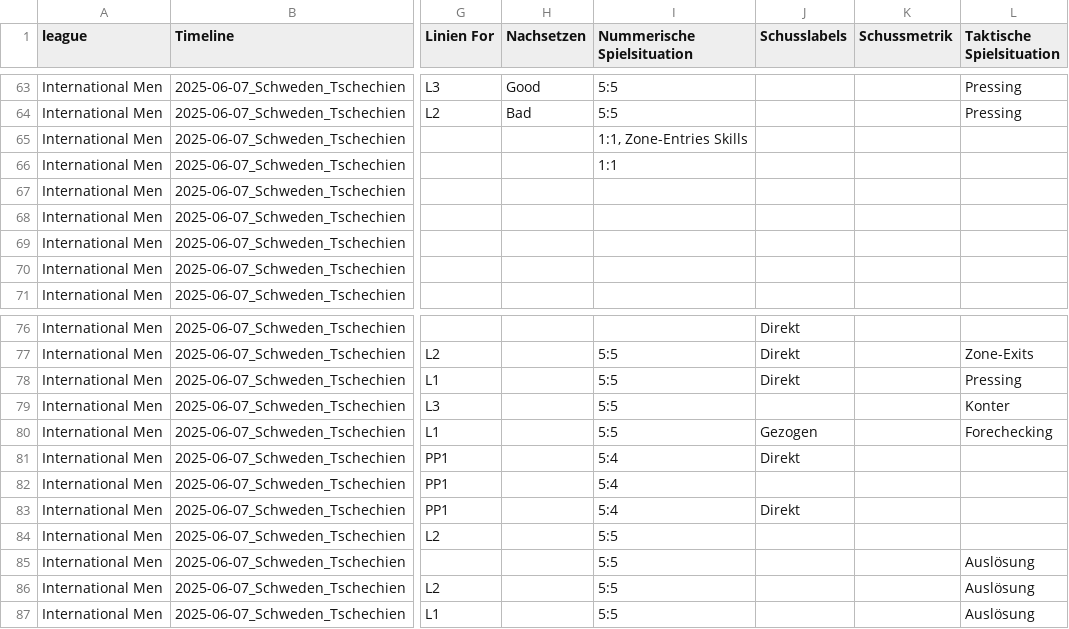
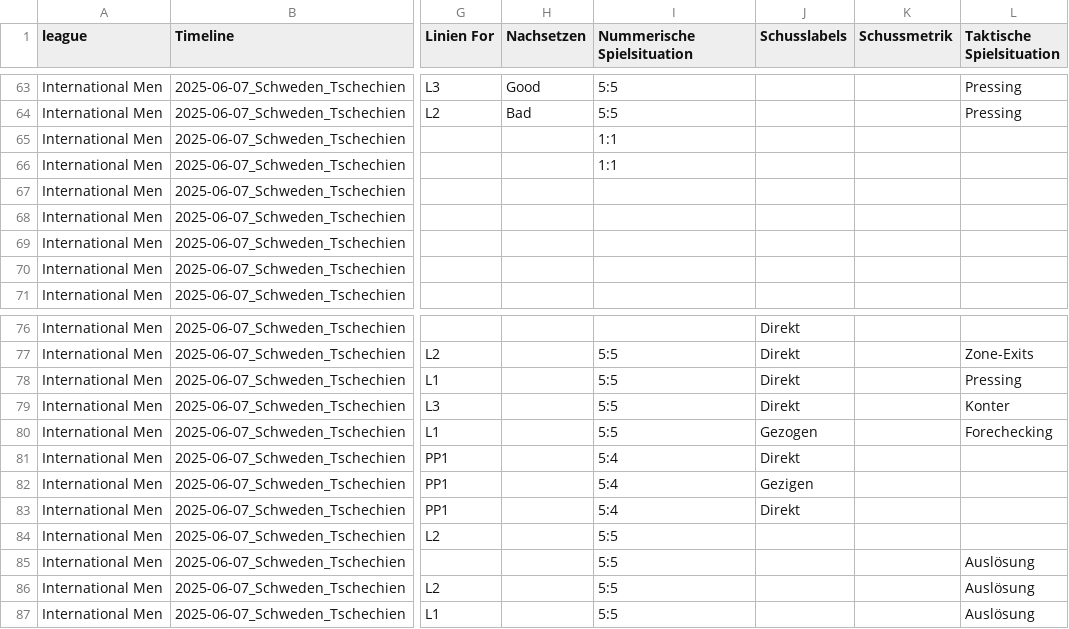
Before and after one commit to ruby919191/Unihockey-Dashboard, a CSV file: data/Divers /Friendlies SWE-CZE - 2025/2025-07-07_vs_Schweden_Tschechien.csv, drawn as a sheet; only a part is shown, gaps mark what is left out; the diff names each change by its address in the sheet, - before the commit and + after, or states it on an @@ line.

```diff
--- a/data/Divers /Friendlies SWE-CZE - 2025/2025-07-07_vs_Schweden_Tschechien.csv
+++ b/data/Divers /Friendlies SWE-CZE - 2025/2025-07-07_vs_Schweden_Tschechien.csv
-I65 (Nummerische Spielsituation): 1:1, Zone-Entries Skills
+I65 (Nummerische Spielsituation): 1:1
-J79 (Schusslabels): (empty)
+J79 (Schusslabels): Direkt
-J82 (Schusslabels): (empty)
+J82 (Schusslabels): Gezigen
```
Also changed, not shown: 4 other files.
